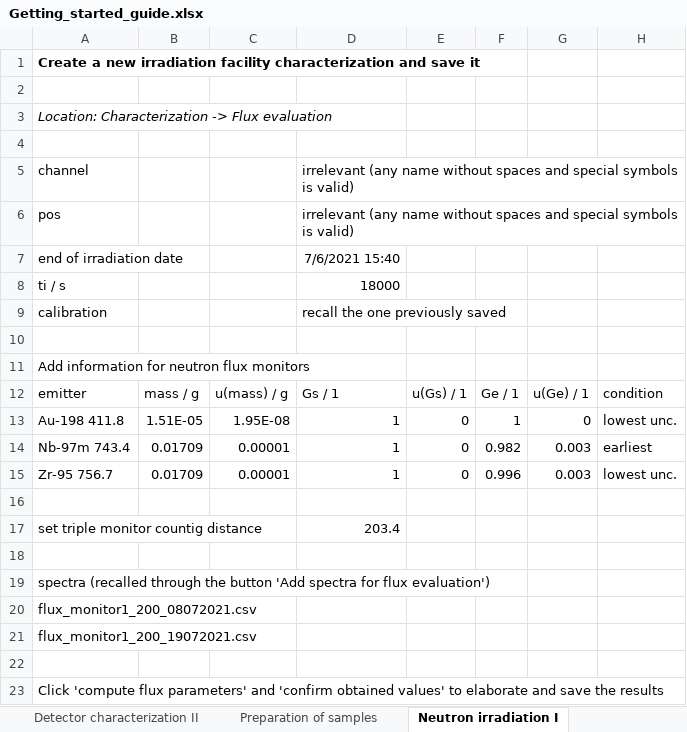
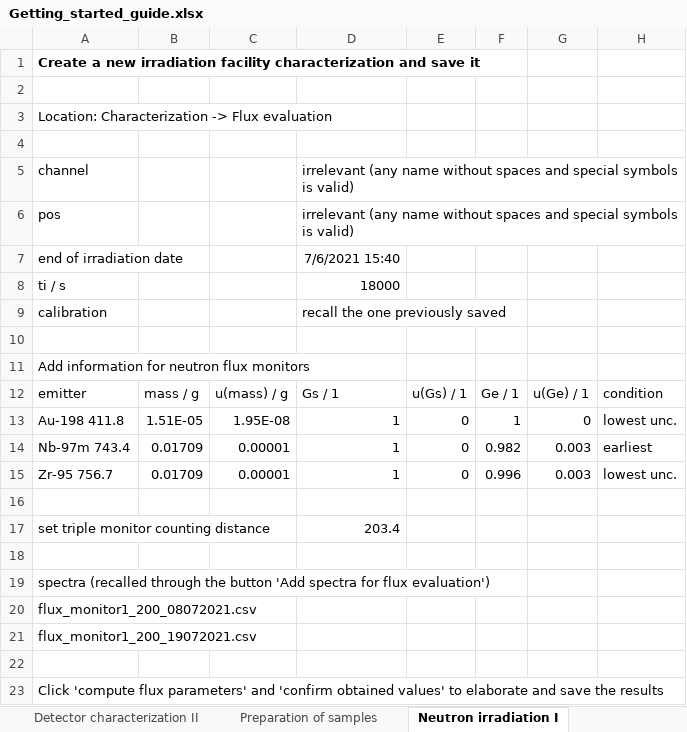
Before and after one commit to marcodiluzio/k0-INRIM_Getting-started, an Excel workbook: Getting_started_guide.xlsx, sheet Neutron irradiation I, drawn as a sheet; values as stored, in another font and other column widths than the file's, no borders; the diff names each change by its address in the sheet, - before the commit and + after, or states it on an @@ line.

```diff
--- a/Getting_started_guide.xlsx (sheet Neutron irradiation I)
+++ b/Getting_started_guide.xlsx (sheet Neutron irradiation I)
-A3 italic: on
+A3 italic: off
-A17: set triple monitor countig distance
+A17: set triple monitor counting distance
```
Also changed, not shown: sheet Data elaboration, sheet expected results, sheet software resources, sheet Settings, sheet Neutron irradiation II, sheet Detector characterization I, 2 more sheets.
